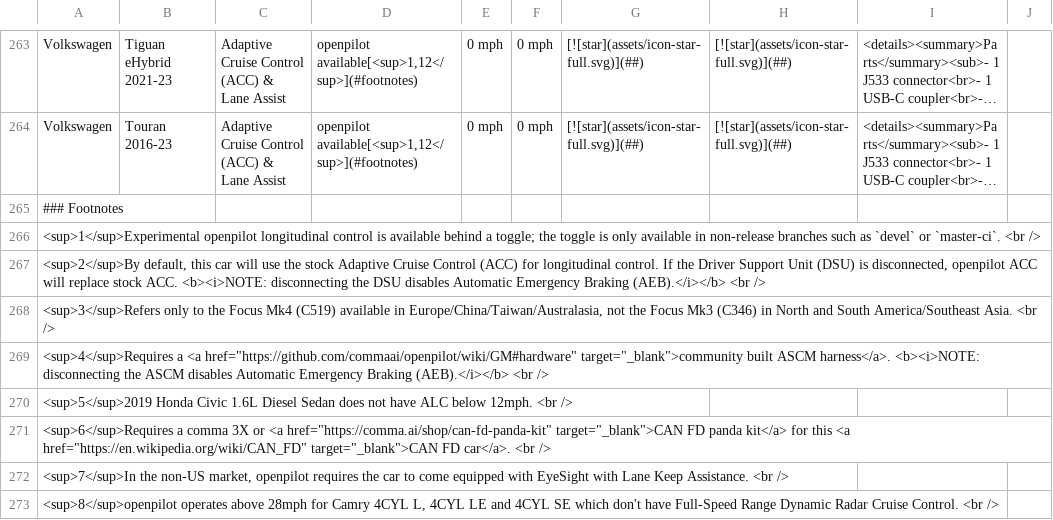
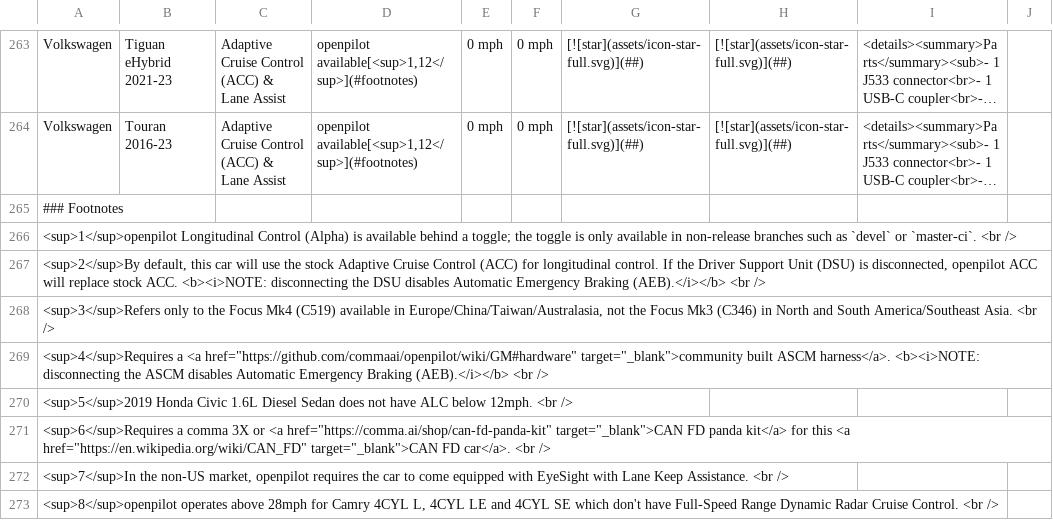
Before and after one commit to comma-hacks/best-cars-lowest-prices, a CSV file: CARS.md.csv, drawn as a sheet; only a part is shown, gaps mark what is left out; long unchanged cells end in …; the diff names each change by its address in the sheet, - before the commit and + after, or states it on an @@ line.

```diff
--- a/CARS.md.csv
+++ b/CARS.md.csv
-A266: <sup>1</sup>Experimental openpilot longitudinal control is available…
+A266: <sup>1</sup>openpilot Longitudinal Control (Alpha) is available…
```
Also changed, not shown: 17 other files.
